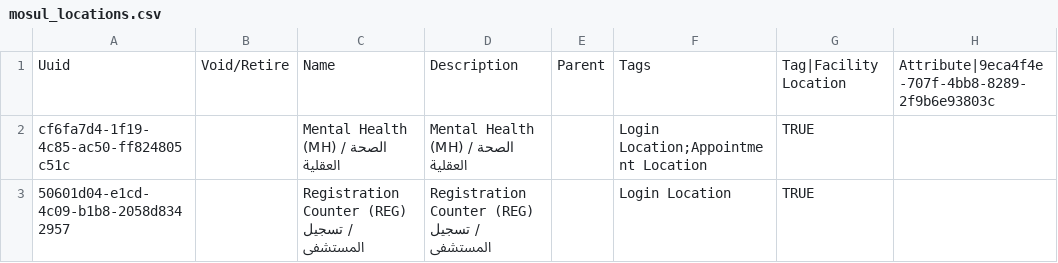
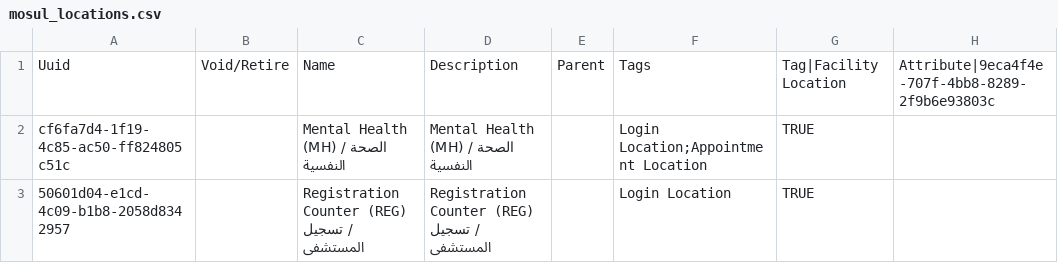
Before and after one commit to MSF-OCG/LIME-EMR, a CSV file: sites/mosul/configs/openmrs/initializer_config/locations/mosul_locations.csv, drawn as a sheet; only a part is shown; the diff names each change by its address in the sheet, - before the commit and + after, or states it on an @@ line.

```diff
--- a/sites/mosul/configs/openmrs/initializer_config/locations/mosul_locations.csv
+++ b/sites/mosul/configs/openmrs/initializer_config/locations/mosul_locations.csv
-C2: Mental Health (MH) / الصحة العقلية
+C2: Mental Health (MH) / الصحة النفسية
-D2: Mental Health (MH) / الصحة العقلية
+D2: Mental Health (MH) / الصحة النفسية
```
Also changed, not shown: sites/mosul/configs/openmrs/initializer_config/visittypes/msf_mosul_visittypes.csv, 1 other file.
